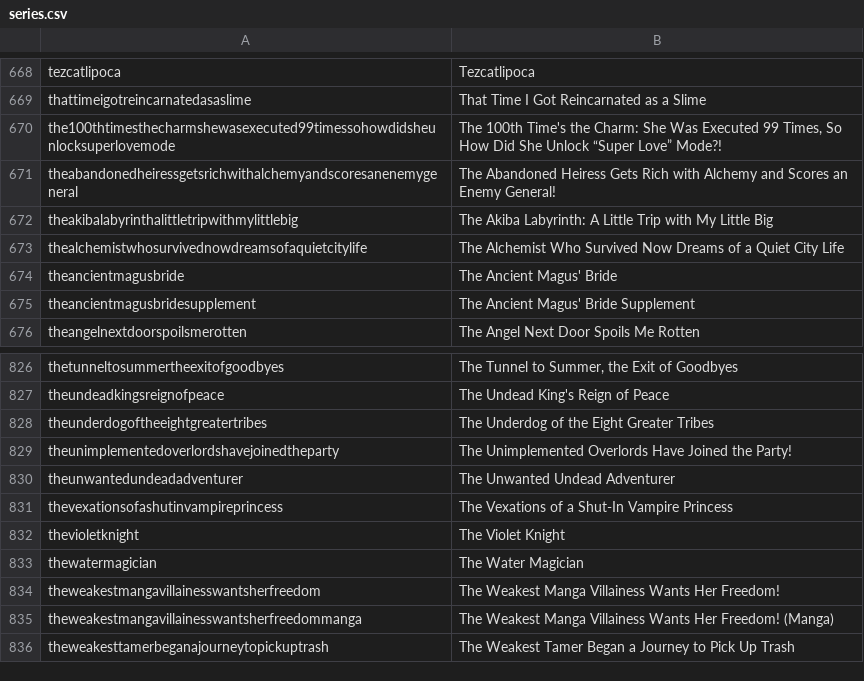
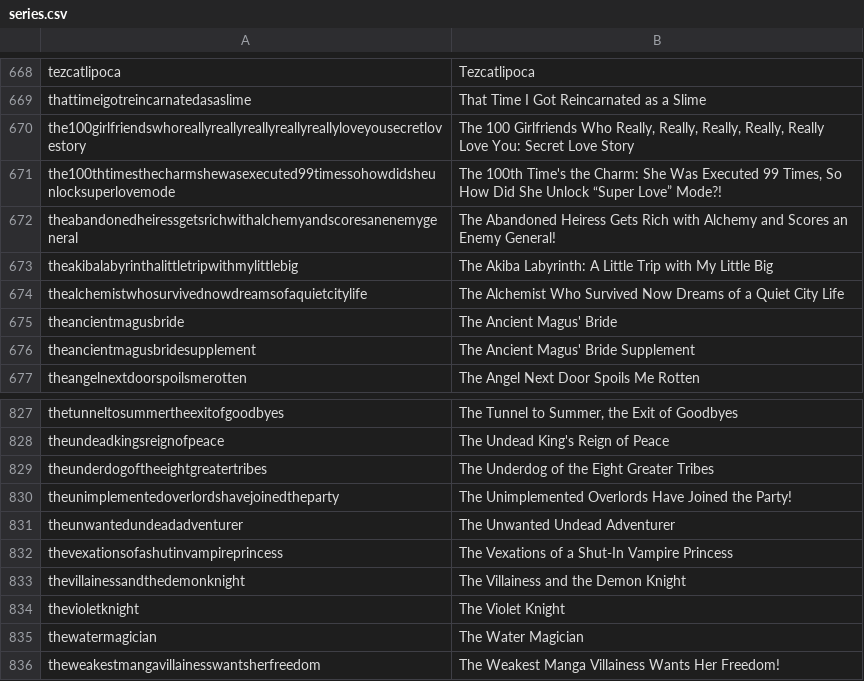
Before and after one commit to LNRelease/lnrelease.github.io, a CSV file: series.csv, drawn as a sheet; only a part is shown, gaps mark what is left out; the shorter side is filled out with more unchanged rows.

```diff
--- a/series.csv
+++ b/series.csv
@@ -669,2 +669,3 @@ tezcatlipoca,Tezcatlipoca
 thattimeigotreincarnatedasaslime,That Time I Got Reincarnated as a Slime
+the100girlfriendswhoreallyreallyreallyreallyreallyloveyousecretlovestory,"The 100 Girlfriends Who Really, Really, Really, Really, Really Love You: Secret Love Story"
 the100thtimesthecharmshewasexecuted99timessohowdidsheunlocksuperlovemode,"The 100th Time's the Charm: She Was Executed 99 Times, So How Did She Unlock “Super Love” Mode?!"
@@ -831,2 +832,3 @@ theunwantedundeadadventurer,The Unwanted Undead Adventurer
 thevexationsofashutinvampireprincess,The Vexations of a Shut-In Vampire Princess
+thevillainessandthedemonknight,The Villainess and the Demon Knight
 thevioletknight,The Violet Knight
```
Also changed, not shown: cross_infinite.csv, 3 other files.
